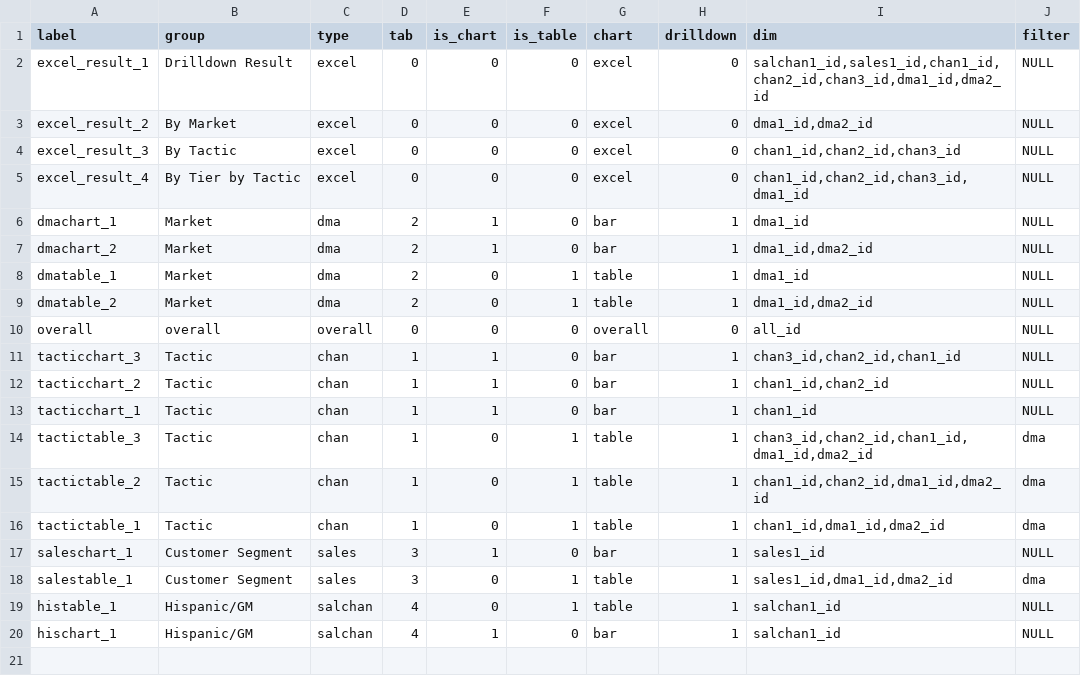
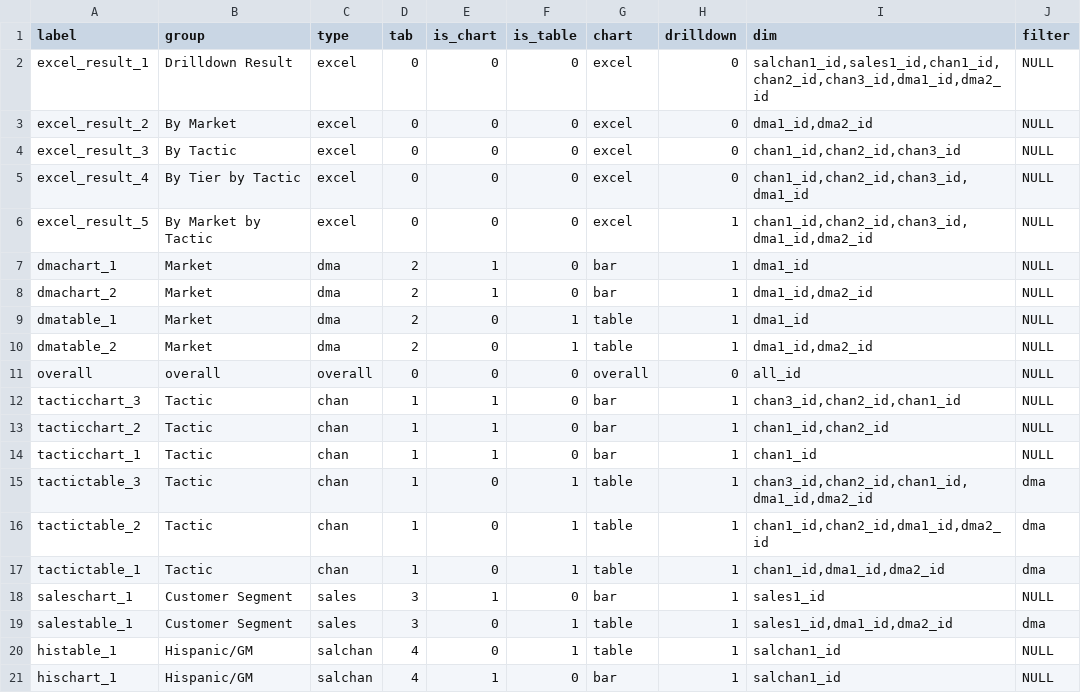
Before and after one commit to truesightconsulting/kohls, a CSV file: admin/opt/admin/adm_output.csv, drawn as a sheet.

Commit message:
added a new excel output tab

```diff
--- a/admin/opt/admin/adm_output.csv
+++ b/admin/opt/admin/adm_output.csv
@@ -5,2 +5,3 @@ excel_result_3,By Tactic,excel,0,0,0,excel,0,"chan1_id,chan2_id,chan3_id",NULL
 excel_result_4,By Tier by Tactic,excel,0,0,0,excel,0,"chan1_id,chan2_id,chan3_id,dma1_id",NULL
+excel_result_5,By Market by Tactic,excel,0,0,0,excel,1,"chan1_id,chan2_id,chan3_id,dma1_id,dma2_id",NULL
 dmachart_1,Market,dma,2,1,0,bar,1,dma1_id,NULL
```
